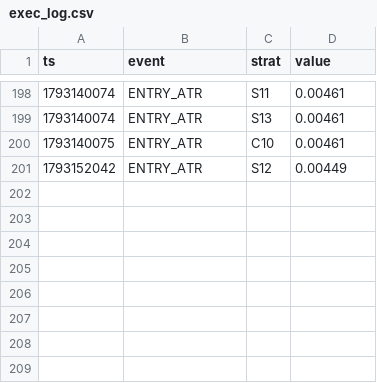
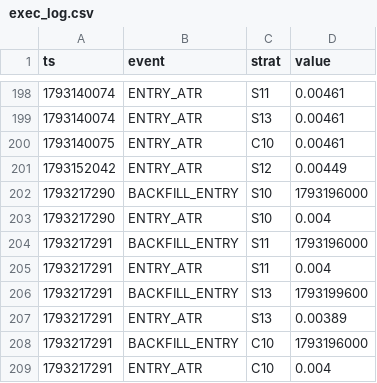
Before and after one commit to Jessieeeeai/dpl-flow-bot, a CSV file: exec_log.csv, drawn as a sheet; only a part is shown, gaps mark what is left out; the diff names each change by its address in the sheet, - before the commit and + after, or states it on an @@ line.

```diff
--- a/exec_log.csv
+++ b/exec_log.csv
+row 202: 1793217290 | BACKFILL_ENTRY | S10 | 1793196000
+row 203: 1793217290 | ENTRY_ATR | S10 | 0.004
+row 204: 1793217291 | BACKFILL_ENTRY | S11 | 1793196000
+row 205: 1793217291 | ENTRY_ATR | S11 | 0.004
+row 206: 1793217291 | BACKFILL_ENTRY | S13 | 1793199600
+row 207: 1793217291 | ENTRY_ATR | S13 | 0.00389
+row 208: 1793217291 | BACKFILL_ENTRY | C10 | 1793196000
+row 209: 1793217291 | ENTRY_ATR | C10 | 0.004
```
Also changed, not shown: 1 other file.
